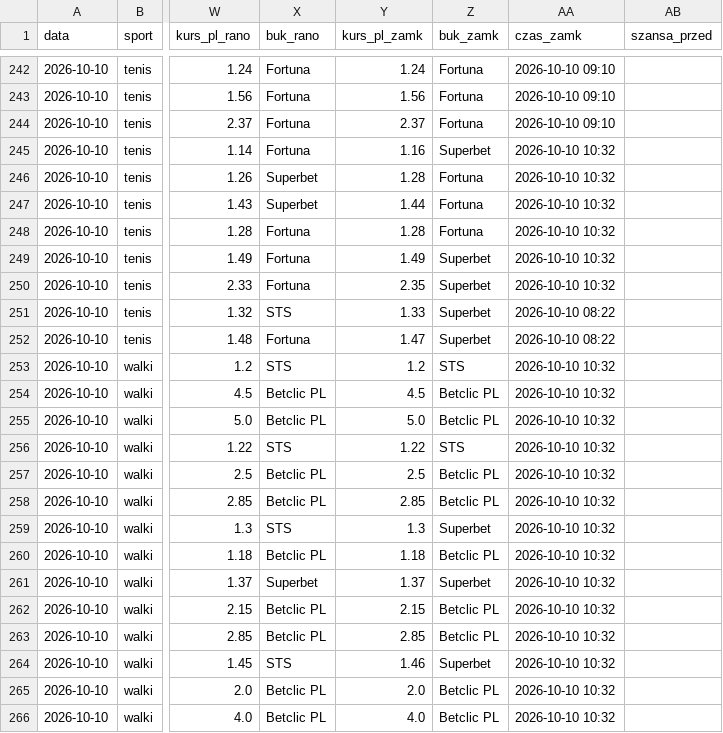
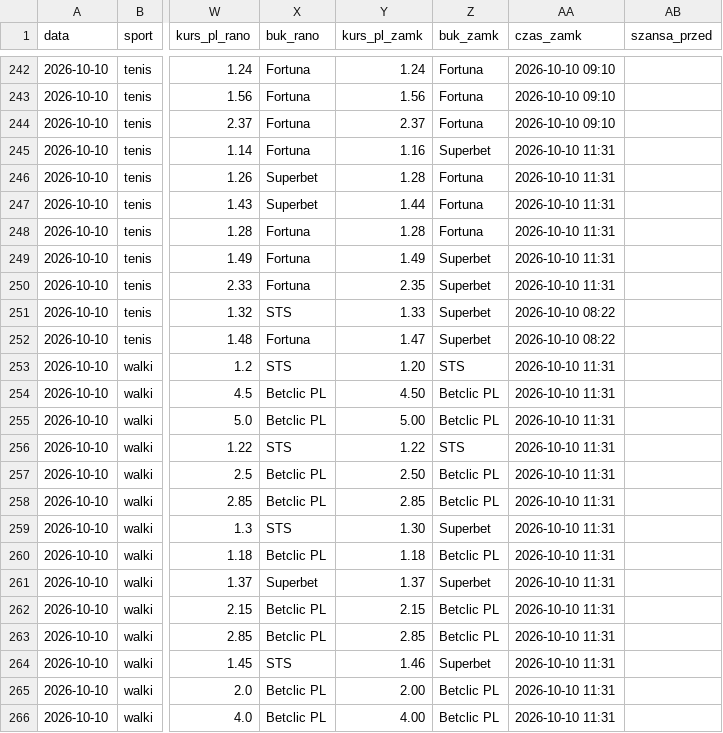
Before and after one commit to lewym90/typer, a CSV file: docs/data/typy_inne.csv, drawn as a sheet; only a part is shown, gaps mark what is left out; the diff names each change by its address in the sheet, - before the commit and + after, or states it on an @@ line.

Commit message:
Typy 2026-10-10 09:31

```diff
--- a/docs/data/typy_inne.csv
+++ b/docs/data/typy_inne.csv
-AA245:AA250 (czas_zamk): 2026-10-10 10:32
+AA245:AA250 (czas_zamk): 2026-10-10 11:31
-Y253 (kurs_pl_zamk): 1.2
+Y253 (kurs_pl_zamk): 1.20
-AA253:AA266 (czas_zamk): 2026-10-10 10:32
+AA253:AA266 (czas_zamk): 2026-10-10 11:31
-Y254 (kurs_pl_zamk): 4.5
+Y254 (kurs_pl_zamk): 4.50
-Y255 (kurs_pl_zamk): 5.0
+Y255 (kurs_pl_zamk): 5.00
-Y257 (kurs_pl_zamk): 2.5
+Y257 (kurs_pl_zamk): 2.50
-Y259 (kurs_pl_zamk): 1.3
+Y259 (kurs_pl_zamk): 1.30
-Y265 (kurs_pl_zamk): 2.0
+Y265 (kurs_pl_zamk): 2.00
-Y266 (kurs_pl_zamk): 4.0
+Y266 (kurs_pl_zamk): 4.00
```
Also changed, not shown: docs/data/typy_pewne.csv, docs/data/typy_value.csv, 7 other files.
